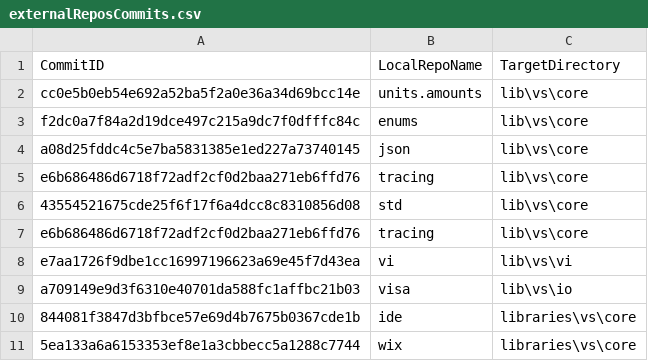
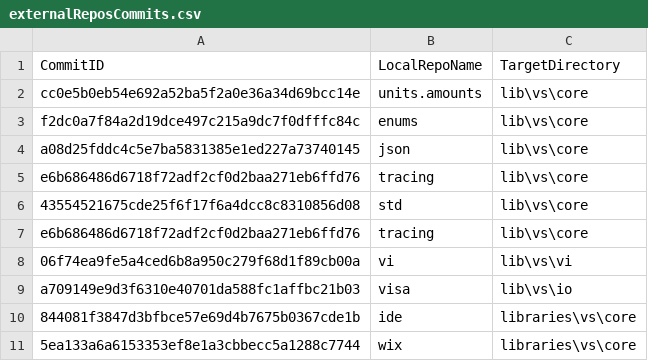
Before and after one commit to ATECoder/dn.vi.ivi, a CSV file: externalReposCommits.csv, drawn as a sheet.

```diff
--- a/externalReposCommits.csv
+++ b/externalReposCommits.csv
@@ -7,3 +7,3 @@ e6b686486d6718f72adf2cf0d2baa271eb6ffd76,tracing,lib\vs\core
 e6b686486d6718f72adf2cf0d2baa271eb6ffd76,tracing,lib\vs\core
-e7aa1726f9dbe1cc16997196623a69e45f7d43ea,vi,lib\vs\vi
+06f74ea9fe5a4ced6b8a950c279f68d1f89cb00a,vi,lib\vs\vi
 a709149e9d3f6310e40701da588fc1affbc21b03,visa,lib\vs\io
```
Also changed, not shown: 3 other files.
